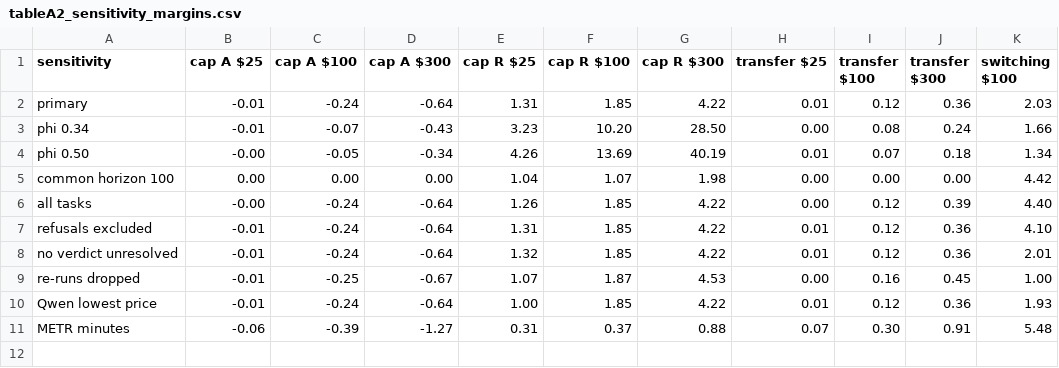
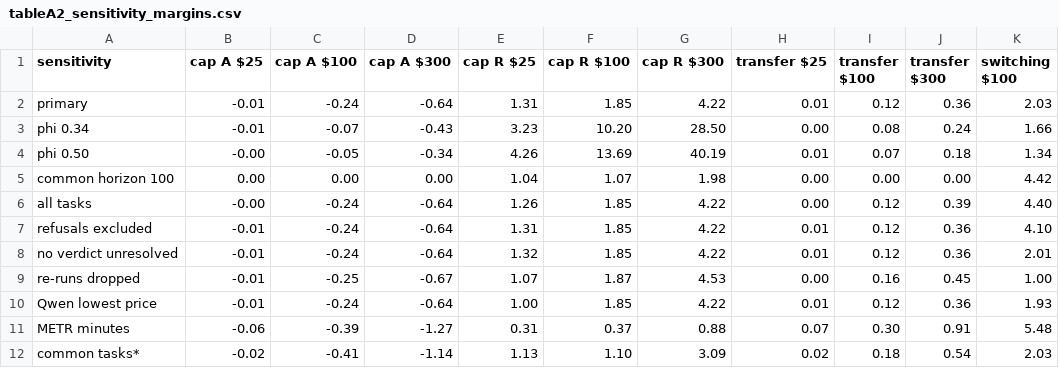
Before and after one commit to james-e-murphy/restart-economics, a CSV file: exhibits/out/tableA2_sensitivity_margins.csv, drawn as a sheet.

```diff
--- a/exhibits/out/tableA2_sensitivity_margins.csv
+++ b/exhibits/out/tableA2_sensitivity_margins.csv
@@ -11 +11,2 @@ Qwen lowest price,-0.01,-0.24,-0.64,1.00,1.85,4.22,0.01,0.12,0.36,1.93
 METR minutes,-0.06,-0.39,-1.27,0.31,0.37,0.88,0.07,0.30,0.91,5.48
+common tasks*,-0.02,-0.41,-1.14,1.13,1.10,3.09,0.02,0.18,0.54,2.03
```
Also changed, not shown: exhibits/out/table2_breakeven.csv, exhibits/out/table3_transfer.csv, 48 other files.
